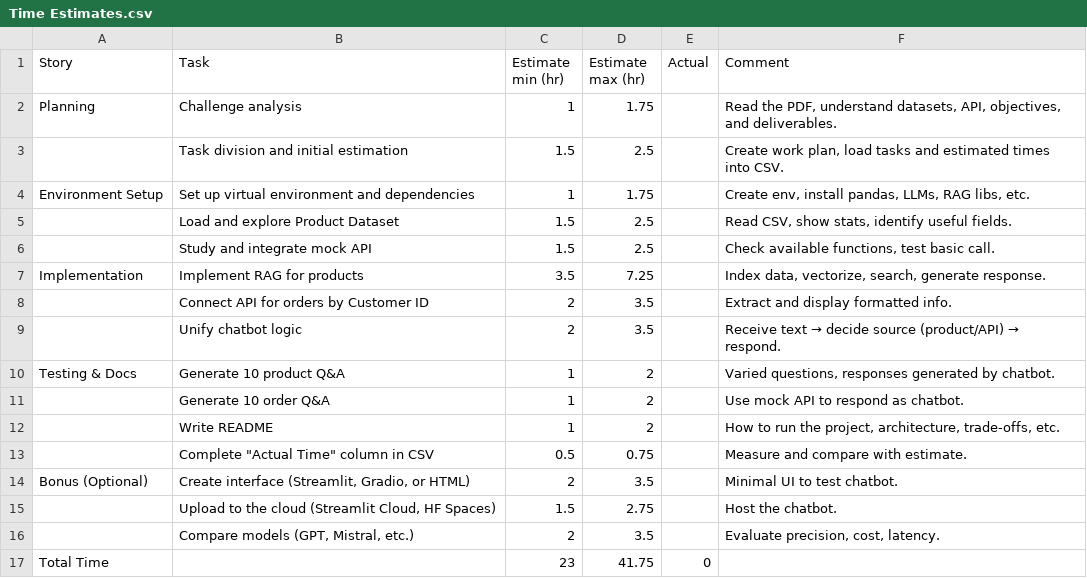
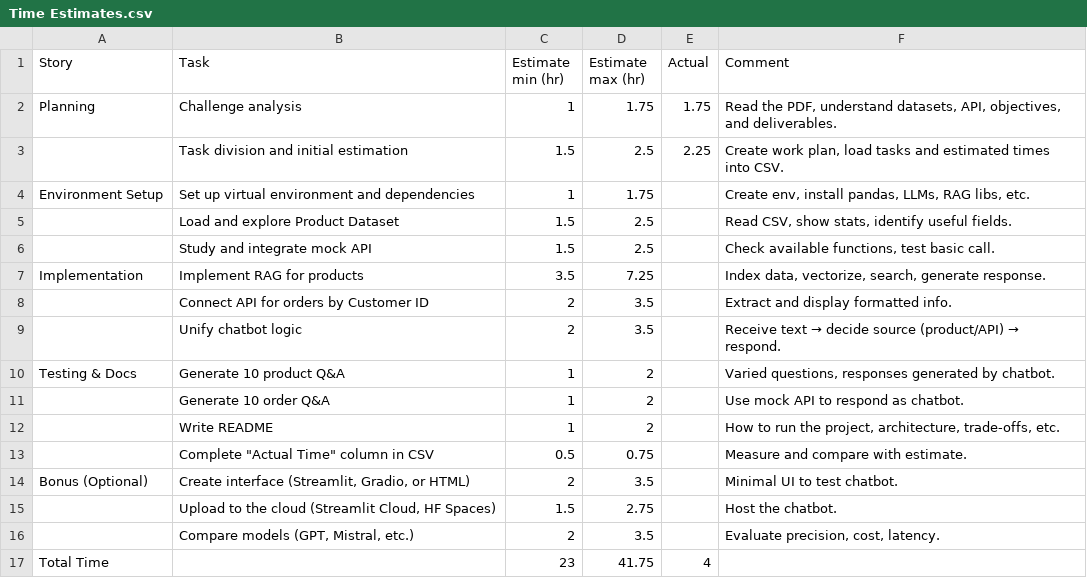
Before and after one commit to dburckhardt/Ecommerce_Assistant_Challenge, a CSV file: Time Estimates.csv, drawn as a sheet.

Commit message:
Planning Completed

```diff
--- a/Time Estimates.csv
+++ b/Time Estimates.csv
@@ -1,4 +1,4 @@
 Story,Task,Estimate min (hr),Estimate max (hr),Actual,Comment
-Planning,Challenge analysis,1,1.75,,"Read the PDF, understand datasets, API, objectives, and deliverables."
-,Task division and initial estimation,1.5,2.5,,"Create work plan, load tasks and estimated times into CSV."
+Planning,Challenge analysis,1,1.75,1.75,"Read the PDF, understand datasets, API, objectives, and deliverables."
+,Task division and initial estimation,1.5,2.5,2.25,"Create work plan, load tasks and estimated times into CSV."
 Environment Setup,Set up virtual environment and dependencies,1,1.75,,"Create env, install pandas, LLMs, RAG libs, etc."
@@ -16,2 +16,2 @@ Bonus (Optional),"Create interface (Streamlit, Gradio, or HTML)",2,3.5,,Minimal
 ,"Compare models (GPT, Mistral, etc.)",2,3.5,,"Evaluate precision, cost, latency."
-Total Time,,23,41.75,0,
+Total Time,,23,41.75,4,
```
